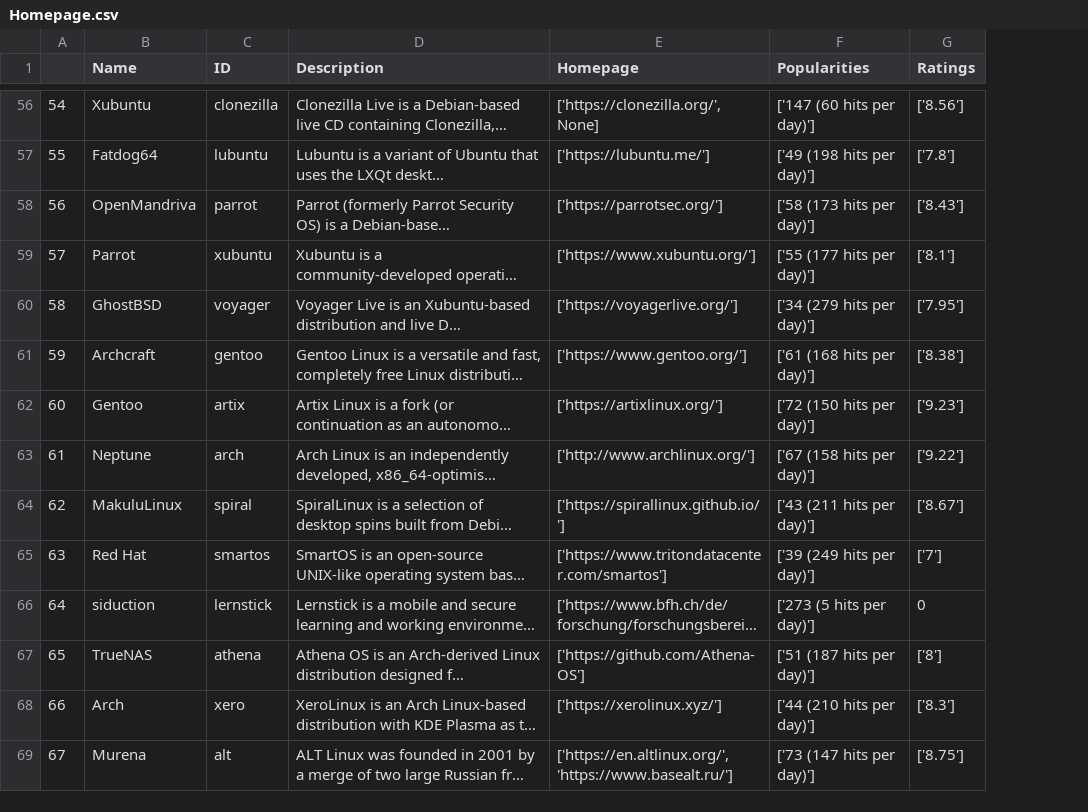
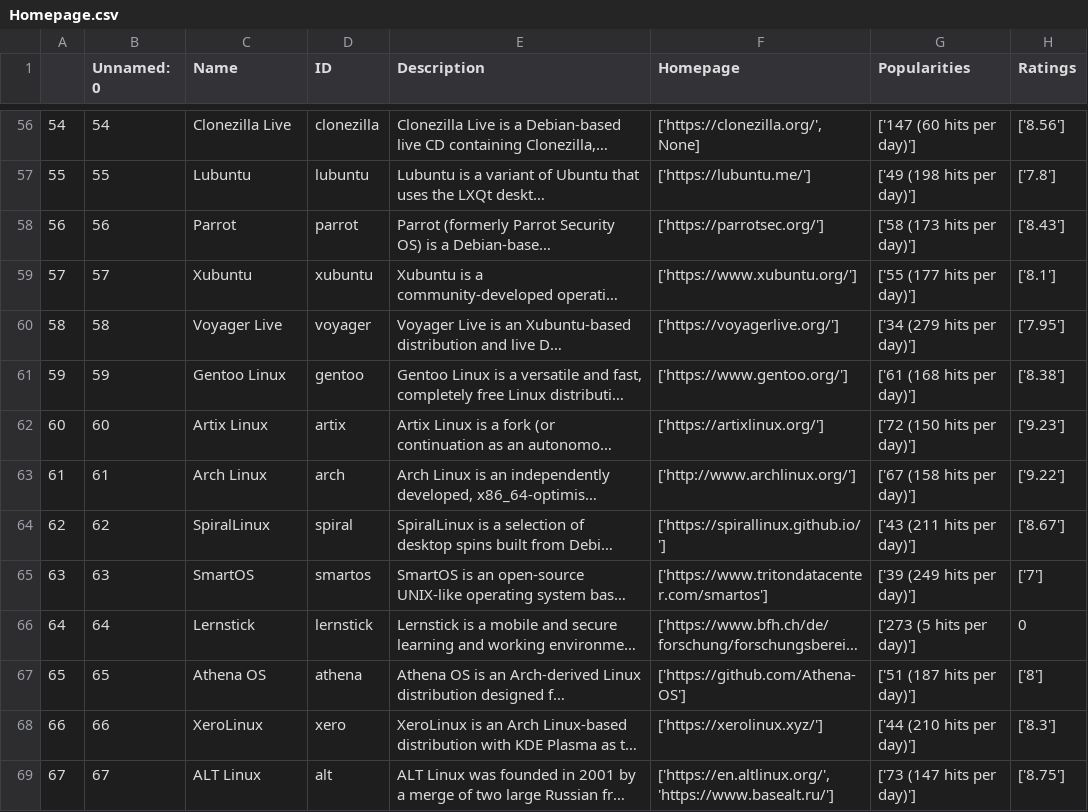
Before and after one commit to Joel-yj/tux-recommender, a CSV file: Homepage.csv, drawn as a sheet; only a part is shown, gaps mark what is left out; long unchanged cells end in …; addresses are those after the commit; the diff covers the shown part only; the diff names each change by its address in the sheet, - before the commit and + after, or states it on an @@ line.

```diff
--- a/Homepage.csv
+++ b/Homepage.csv
+column B (Unnamed: 0), rows 56-69: 54 | 55 | 56 | 57 | 58 | 59 | 60 | 61 | 62 | 63 | 64 | 65 | 66 | 67
-C56 (Name): Xubuntu
+C56 (Name): Clonezilla Live
-C57 (Name): Fatdog64
+C57 (Name): Lubuntu
-C58 (Name): OpenMandriva
+C58 (Name): Parrot
-C59 (Name): Parrot
+C59 (Name): Xubuntu
-C60 (Name): GhostBSD
+C60 (Name): Voyager Live
-C61 (Name): Archcraft
+C61 (Name): Gentoo Linux
-C62 (Name): Gentoo
+C62 (Name): Artix Linux
-C63 (Name): Neptune
+C63 (Name): Arch Linux
-C64 (Name): MakuluLinux
+C64 (Name): SpiralLinux
-C65 (Name): Red Hat
+C65 (Name): SmartOS
-C66 (Name): siduction
+C66 (Name): Lernstick
-C67 (Name): TrueNAS
+C67 (Name): Athena OS
-C68 (Name): Arch
+C68 (Name): XeroLinux
-C69 (Name): Murena
+C69 (Name): ALT Linux
```
Also changed, not shown: 81 edited cells elsewhere in this file, 1 other file.
